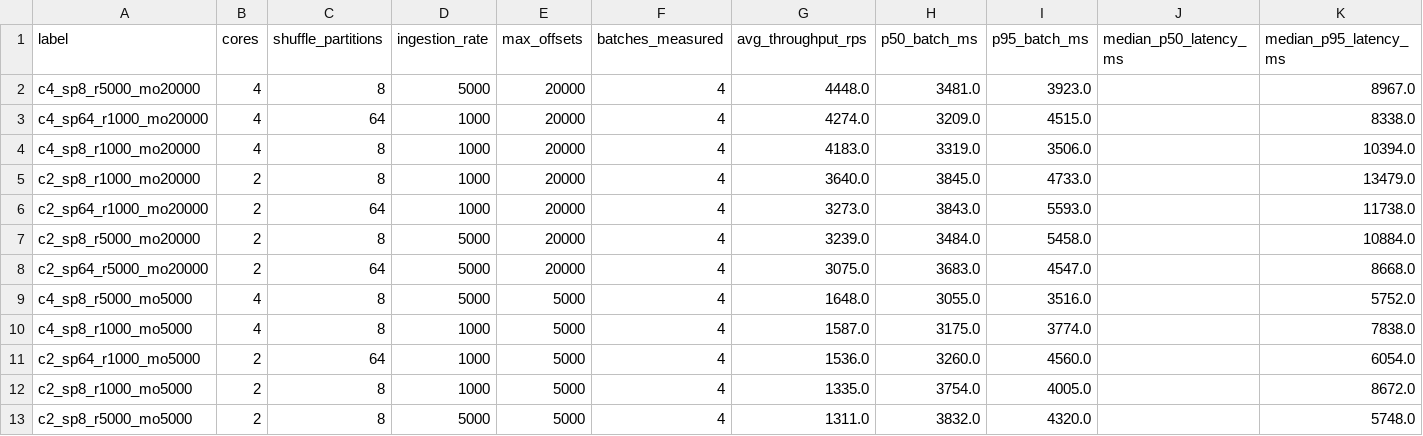
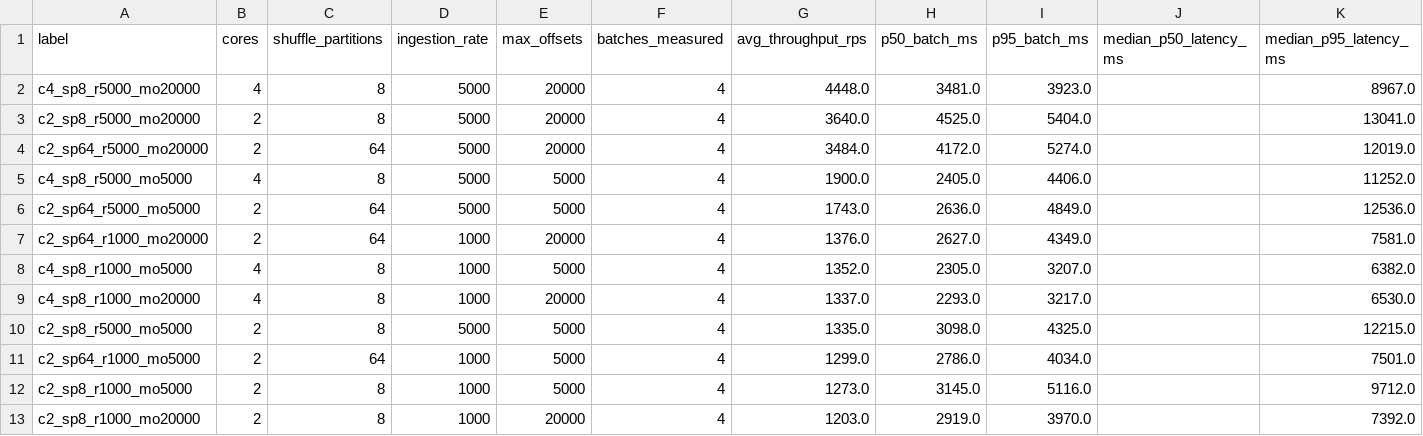
Before and after one commit to JoeDoan/HyperLogistic_Stream, a CSV file: benchmark/results/benchmark_summary.csv, drawn as a sheet.

Commit message:
fix(benchmark): restore benchmark_summary.csv values from EVALUATION.md Section 4
The d2a78bc rewrite changed 11 of 12 rows so the CSV no longer matched the documented sweep (for example c2_sp8_r5000_mo20000 read 3,239 rec/s instead of 3,640). Restore the verified values under the 11-column run_benchmark.py schema and add a test that fails whenever the CSV and the EVALUATION.md table disagree.

```diff
--- a/benchmark/results/benchmark_summary.csv
+++ b/benchmark/results/benchmark_summary.csv
@@ -2,12 +2,12 @@ label,cores,shuffle_partitions,ingestion_rate,max_offsets,batches_measured,avg_t
 c4_sp8_r5000_mo20000,4,8,5000,20000,4,4448.0,3481.0,3923.0,,8967.0
-c4_sp64_r1000_mo20000,4,64,1000,20000,4,4274.0,3209.0,4515.0,,8338.0
-c4_sp8_r1000_mo20000,4,8,1000,20000,4,4183.0,3319.0,3506.0,,10394.0
-c2_sp8_r1000_mo20000,2,8,1000,20000,4,3640.0,3845.0,4733.0,,13479.0
-c2_sp64_r1000_mo20000,2,64,1000,20000,4,3273.0,3843.0,5593.0,,11738.0
-c2_sp8_r5000_mo20000,2,8,5000,20000,4,3239.0,3484.0,5458.0,,10884.0
-c2_sp64_r5000_mo20000,2,64,5000,20000,4,3075.0,3683.0,4547.0,,8668.0
-c4_sp8_r5000_mo5000,4,8,5000,5000,4,1648.0,3055.0,3516.0,,5752.0
-c4_sp8_r1000_mo5000,4,8,1000,5000,4,1587.0,3175.0,3774.0,,7838.0
-c2_sp64_r1000_mo5000,2,64,1000,5000,4,1536.0,3260.0,4560.0,,6054.0
-c2_sp8_r1000_mo5000,2,8,1000,5000,4,1335.0,3754.0,4005.0,,8672.0
-c2_sp8_r5000_mo5000,2,8,5000,5000,4,1311.0,3832.0,4320.0,,5748.0
+c2_sp8_r5000_mo20000,2,8,5000,20000,4,3640.0,4525.0,5404.0,,13041.0
+c2_sp64_r5000_mo20000,2,64,5000,20000,4,3484.0,4172.0,5274.0,,12019.0
+c4_sp8_r5000_mo5000,4,8,5000,5000,4,1900.0,2405.0,4406.0,,11252.0
+c2_sp64_r5000_mo5000,2,64,5000,5000,4,1743.0,2636.0,4849.0,,12536.0
+c2_sp64_r1000_mo20000,2,64,1000,20000,4,1376.0,2627.0,4349.0,,7581.0
+c4_sp8_r1000_mo5000,4,8,1000,5000,4,1352.0,2305.0,3207.0,,6382.0
+c4_sp8_r1000_mo20000,4,8,1000,20000,4,1337.0,2293.0,3217.0,,6530.0
+c2_sp8_r5000_mo5000,2,8,5000,5000,4,1335.0,3098.0,4325.0,,12215.0
+c2_sp64_r1000_mo5000,2,64,1000,5000,4,1299.0,2786.0,4034.0,,7501.0
+c2_sp8_r1000_mo5000,2,8,1000,5000,4,1273.0,3145.0,5116.0,,9712.0
+c2_sp8_r1000_mo20000,2,8,1000,20000,4,1203.0,2919.0,3970.0,,7392.0
```
Also changed, not shown: 1 other file.
